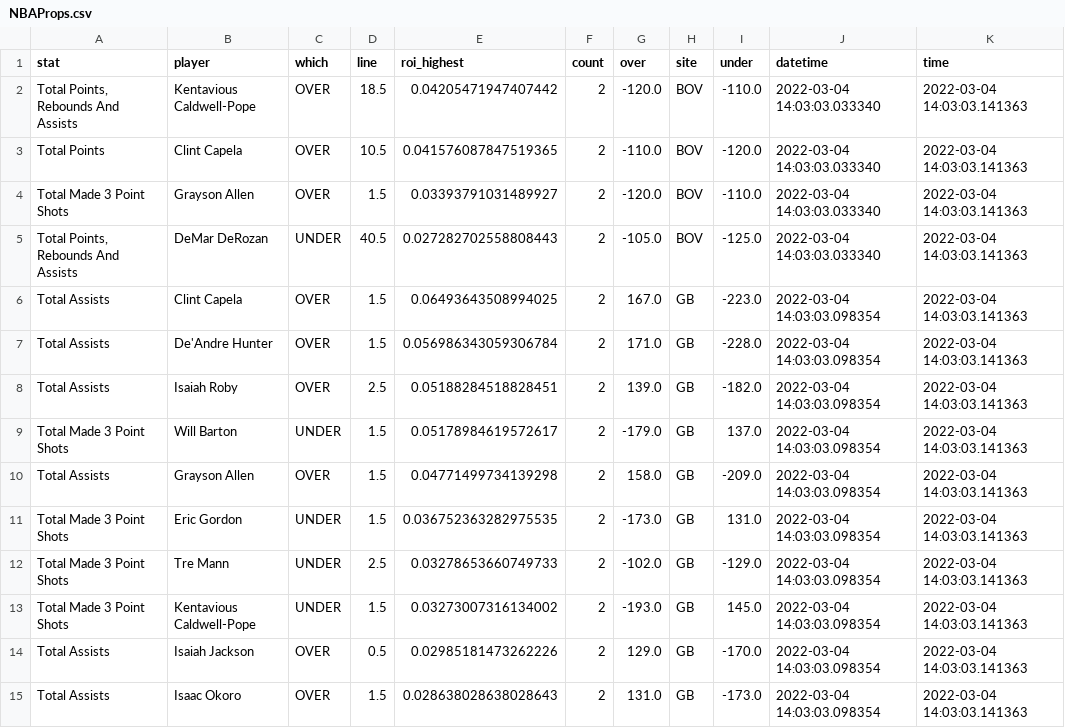
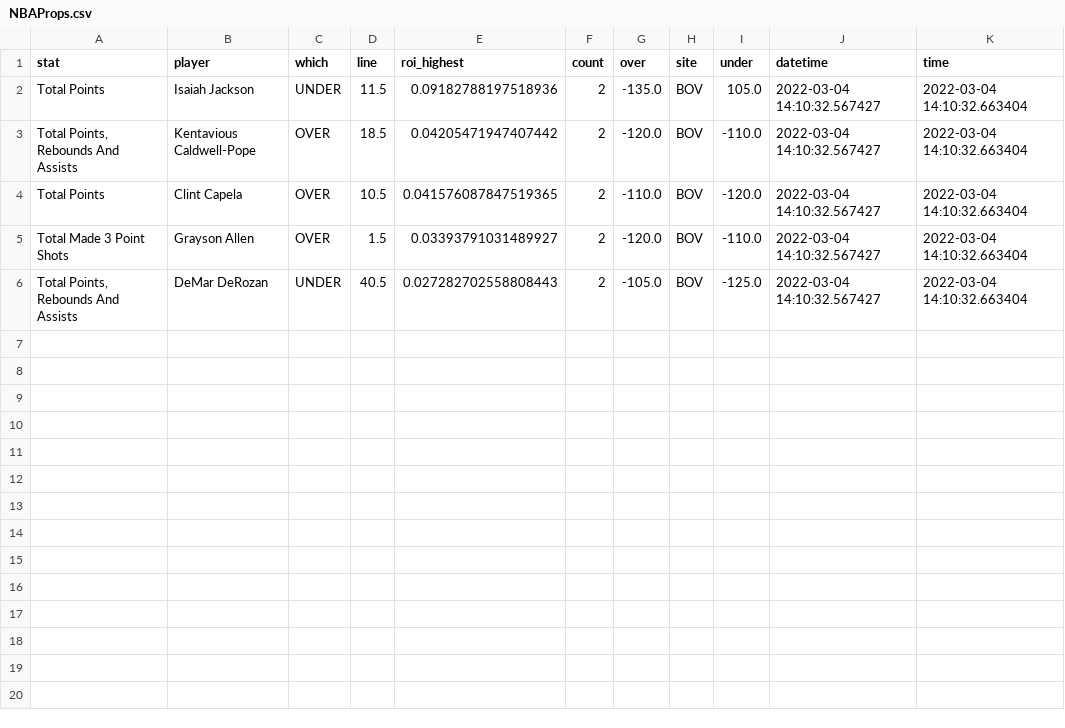
Before and after one commit to BShim92/Public, a CSV file: NBAProps.csv, drawn as a sheet.

```diff
--- a/NBAProps.csv
+++ b/NBAProps.csv
@@ -1,15 +1,6 @@
 stat,player,which,line,roi_highest,count,over,site,under,datetime,time
-"Total Points, Rebounds And Assists",Kentavious Caldwell-Pope,OVER,18.5,0.04205471947407442,2,-120.0,BOV,-110.0,2022-03-04 14:03:03.033340,2022-03-04 14:03:03.141363
-Total Points,Clint Capela,OVER,10.5,0.041576087847519365,2,-110.0,BOV,-120.0,2022-03-04 14:03:03.033340,2022-03-04 14:03:03.141363
-Total Made 3 Point Shots,Grayson Allen,OVER,1.5,0.03393791031489927,2,-120.0,BOV,-110.0,2022-03-04 14:03:03.033340,2022-03-04 14:03:03.141363
-"Total Points, Rebounds And Assists",DeMar DeRozan,UNDER,40.5,0.027282702558808443,2,-105.0,BOV,-125.0,2022-03-04 14:03:03.033340,2022-03-04 14:03:03.141363
-Total Assists,Clint Capela,OVER,1.5,0.06493643508994025,2,167.0,GB,-223.0,2022-03-04 14:03:03.098354,2022-03-04 14:03:03.141363
-Total Assists,De'Andre Hunter,OVER,1.5,0.056986343059306784,2,171.0,GB,-228.0,2022-03-04 14:03:03.098354,2022-03-04 14:03:03.141363
-Total Assists,Isaiah Roby,OVER,2.5,0.05188284518828451,2,139.0,GB,-182.0,2022-03-04 14:03:03.098354,2022-03-04 14:03:03.141363
-Total Made 3 Point Shots,Will Barton,UNDER,1.5,0.05178984619572617,2,-179.0,GB,137.0,2022-03-04 14:03:03.098354,2022-03-04 14:03:03.141363
-Total Assists,Grayson Allen,OVER,1.5,0.04771499734139298,2,158.0,GB,-209.0,2022-03-04 14:03:03.098354,2022-03-04 14:03:03.141363
-Total Made 3 Point Shots,Eric Gordon,UNDER,1.5,0.036752363282975535,2,-173.0,GB,131.0,2022-03-04 14:03:03.098354,2022-03-04 14:03:03.141363
-Total Made 3 Point Shots,Tre Mann,UNDER,2.5,0.03278653660749733,2,-102.0,GB,-129.0,2022-03-04 14:03:03.098354,2022-03-04 14:03:03.141363
-Total Made 3 Point Shots,Kentavious Caldwell-Pope,UNDER,1.5,0.03273007316134002,2,-193.0,GB,145.0,2022-03-04 14:03:03.098354,2022-03-04 14:03:03.141363
-Total Assists,Isaiah Jackson,OVER,0.5,0.02985181473262226,2,129.0,GB,-170.0,2022-03-04 14:03:03.098354,2022-03-04 14:03:03.141363
-Total Assists,Isaac Okoro,OVER,1.5,0.028638028638028643,2,131.0,GB,-173.0,2022-03-04 14:03:03.098354,2022-03-04 14:03:03.141363
+Total Points,Isaiah Jackson,UNDER,11.5,0.09182788197518936,2,-135.0,BOV,105.0,2022-03-04 14:10:32.567427,2022-03-04 14:10:32.663404
+"Total Points, Rebounds And Assists",Kentavious Caldwell-Pope,OVER,18.5,0.04205471947407442,2,-120.0,BOV,-110.0,2022-03-04 14:10:32.567427,2022-03-04 14:10:32.663404
+Total Points,Clint Capela,OVER,10.5,0.041576087847519365,2,-110.0,BOV,-120.0,2022-03-04 14:10:32.567427,2022-03-04 14:10:32.663404
+Total Made 3 Point Shots,Grayson Allen,OVER,1.5,0.03393791031489927,2,-120.0,BOV,-110.0,2022-03-04 14:10:32.567427,2022-03-04 14:10:32.663404
+"Total Points, Rebounds And Assists",DeMar DeRozan,UNDER,40.5,0.027282702558808443,2,-105.0,BOV,-125.0,2022-03-04 14:10:32.567427,2022-03-04 14:10:32.663404
```
Also changed, not shown: NBAPropsHistory.csv.
